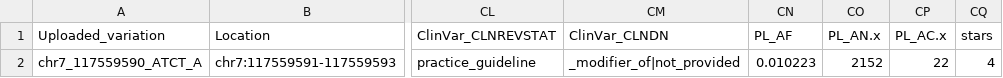
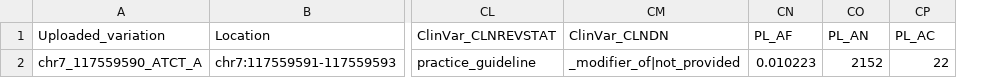
Before and after one commit to MNMdiagnostics/NaszeGenomy, a TSV file: variants_af/muko_vep.tsv, drawn as a sheet; only a part is shown, gaps mark what is left out; the diff names each change by its address in the sheet, - before the commit and + after, or states it on an @@ line.

```diff
--- a/variants_af/muko_vep.tsv
+++ b/variants_af/muko_vep.tsv
-column CQ (stars), row 2: 4
-CO1: PL_AN.x
+CO1: PL_AN
-CP1: PL_AC.x
+CP1: PL_AC
```
Also changed, not shown: variants_af/comp_acmgFINAL.tsv, variants_af/nbs.tsv, 12 other files.
